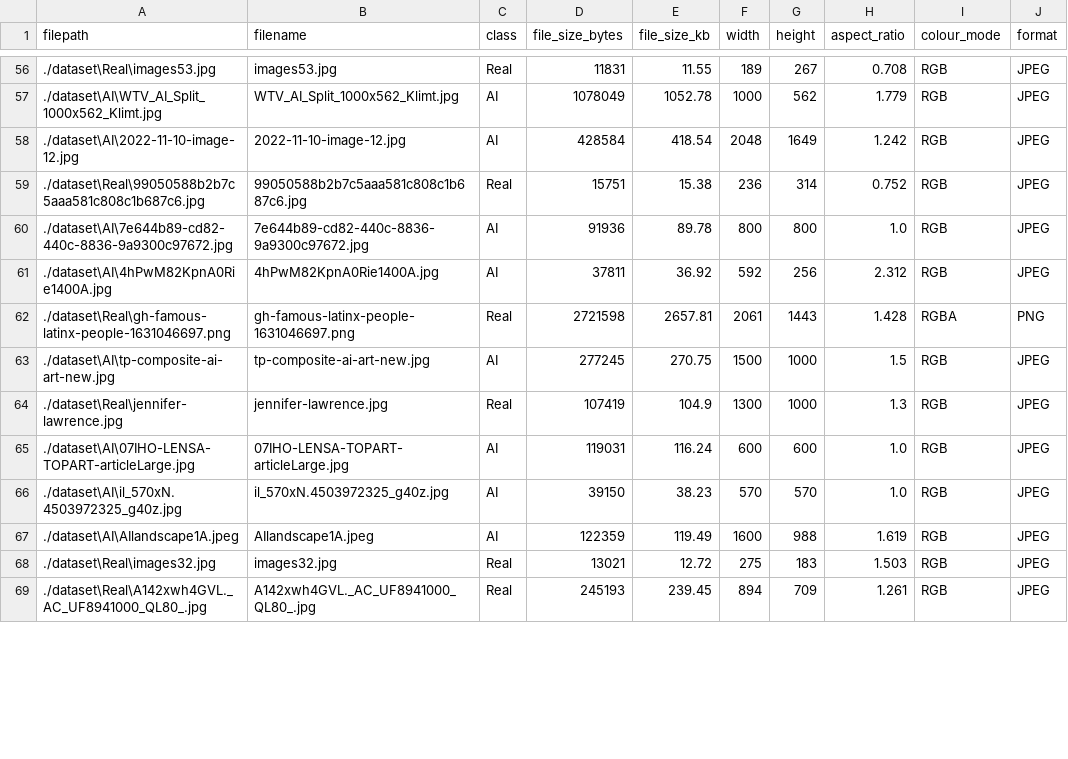
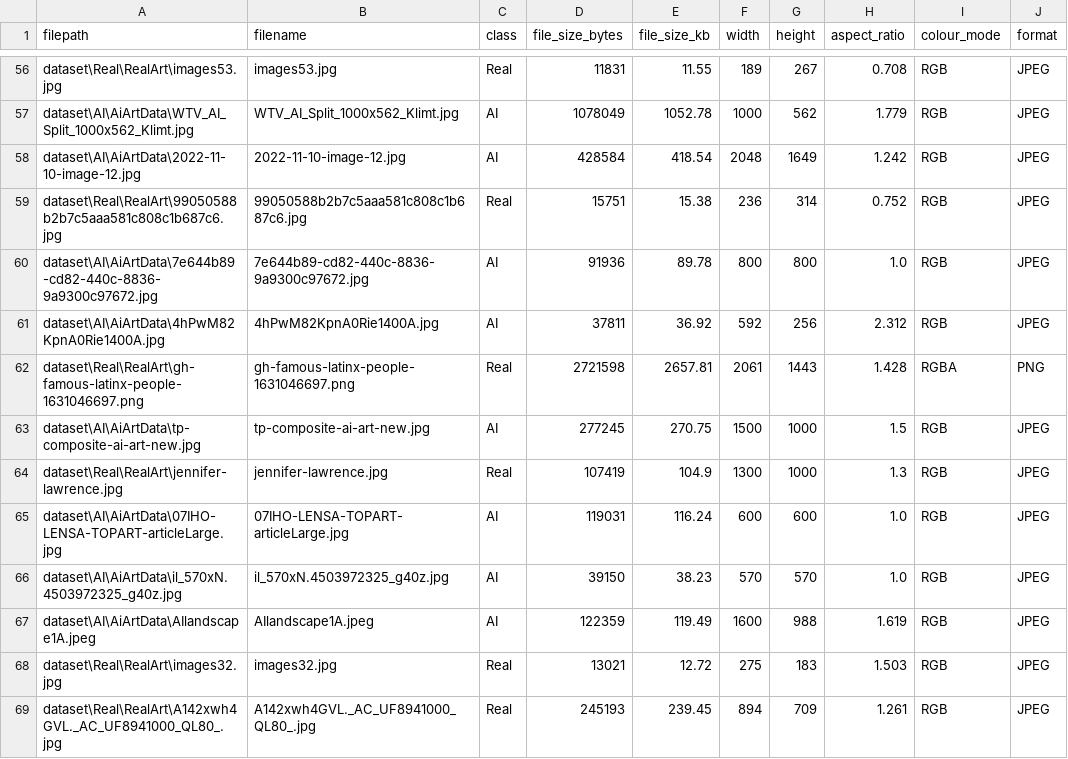
Before and after one commit to faizann-23/23L-3091_A2_Ops, a CSV file: test_split.csv, drawn as a sheet; only a part is shown, gaps mark what is left out; the diff covers the shown part only; the diff names each change by its address in the sheet, - before the commit and + after, or states it on an @@ line.

```diff
--- a/test_split.csv
+++ b/test_split.csv
-A56 (filepath): ./dataset\Real\images53.jpg
+A56 (filepath): dataset\Real\RealArt\images53.jpg
-A57 (filepath): ./dataset\AI\WTV_AI_Split_1000x562_Klimt.jpg
+A57 (filepath): dataset\AI\AiArtData\WTV_AI_Split_1000x562_Klimt.jpg
-A58 (filepath): ./dataset\AI\2022-11-10-image-12.jpg
+A58 (filepath): dataset\AI\AiArtData\2022-11-10-image-12.jpg
-A59 (filepath): ./dataset\Real\99050588b2b7c5aaa581c808c1b687c6.jpg
+A59 (filepath): dataset\Real\RealArt\99050588b2b7c5aaa581c808c1b687c6.jpg
-A60 (filepath): ./dataset\AI\7e644b89-cd82-440c-8836-9a9300c97672.jpg
+A60 (filepath): dataset\AI\AiArtData\7e644b89-cd82-440c-8836-9a9300c97672.jpg
-A61 (filepath): ./dataset\AI\4hPwM82KpnA0Rie1400A.jpg
+A61 (filepath): dataset\AI\AiArtData\4hPwM82KpnA0Rie1400A.jpg
-A62 (filepath): ./dataset\Real\gh-famous-latinx-people-1631046697.png
+A62 (filepath): dataset\Real\RealArt\gh-famous-latinx-people-1631046697.png
-A63 (filepath): ./dataset\AI\tp-composite-ai-art-new.jpg
+A63 (filepath): dataset\AI\AiArtData\tp-composite-ai-art-new.jpg
-A64 (filepath): ./dataset\Real\jennifer-lawrence.jpg
+A64 (filepath): dataset\Real\RealArt\jennifer-lawrence.jpg
-A65 (filepath): ./dataset\AI\07IHO-LENSA-TOPART-articleLarge.jpg
+A65 (filepath): dataset\AI\AiArtData\07IHO-LENSA-TOPART-articleLarge.jpg
-A66 (filepath): ./dataset\AI\il_570xN.4503972325_g40z.jpg
+A66 (filepath): dataset\AI\AiArtData\il_570xN.4503972325_g40z.jpg
-A67 (filepath): ./dataset\AI\AIlandscape1A.jpeg
+A67 (filepath): dataset\AI\AiArtData\AIlandscape1A.jpeg
-A68 (filepath): ./dataset\Real\images32.jpg
+A68 (filepath): dataset\Real\RealArt\images32.jpg
-A69 (filepath): ./dataset\Real\A142xwh4GVL._AC_UF8941000_QL80_.jpg
+A69 (filepath): dataset\Real\RealArt\A142xwh4GVL._AC_UF8941000_QL80_.jpg
```
Also changed, not shown: 132 edited cells elsewhere in this file, task2_model_comparison.csv, train_split.csv, 27 other files.
